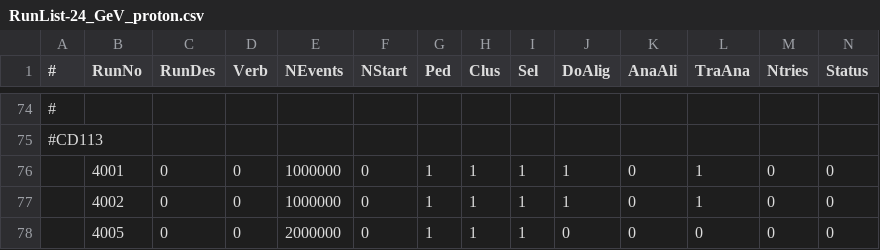
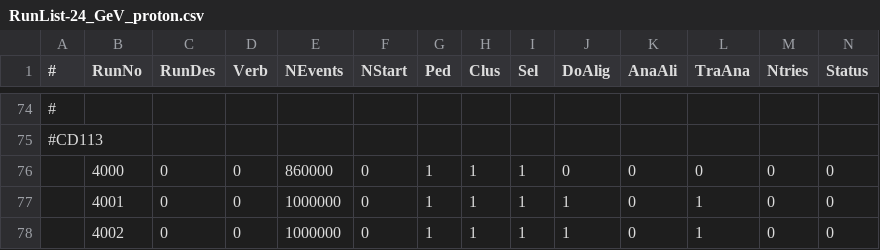
Before and after one commit to diamondIPP/StripTelescopeHelperScripts, a CSV file: jobCommitter/csvs/RunList-24_GeV_proton.csv, drawn as a sheet; only a part is shown, gaps mark what is left out; the shorter side is filled out with more unchanged rows; rows hold the shown columns only; the diff names each change by its address in the sheet, - before the commit and + after, or states it on an @@ line.

Commit message:
add July 2004 run of CD113

```diff
--- a/jobCommitter/csvs/RunList-24_GeV_proton.csv
+++ b/jobCommitter/csvs/RunList-24_GeV_proton.csv
+row 76:  | 4000 | 0 | 0 | 860000 | 0 | 1 | 1 | 1 | 0 | 0 | 0 | 0 | 0
```
